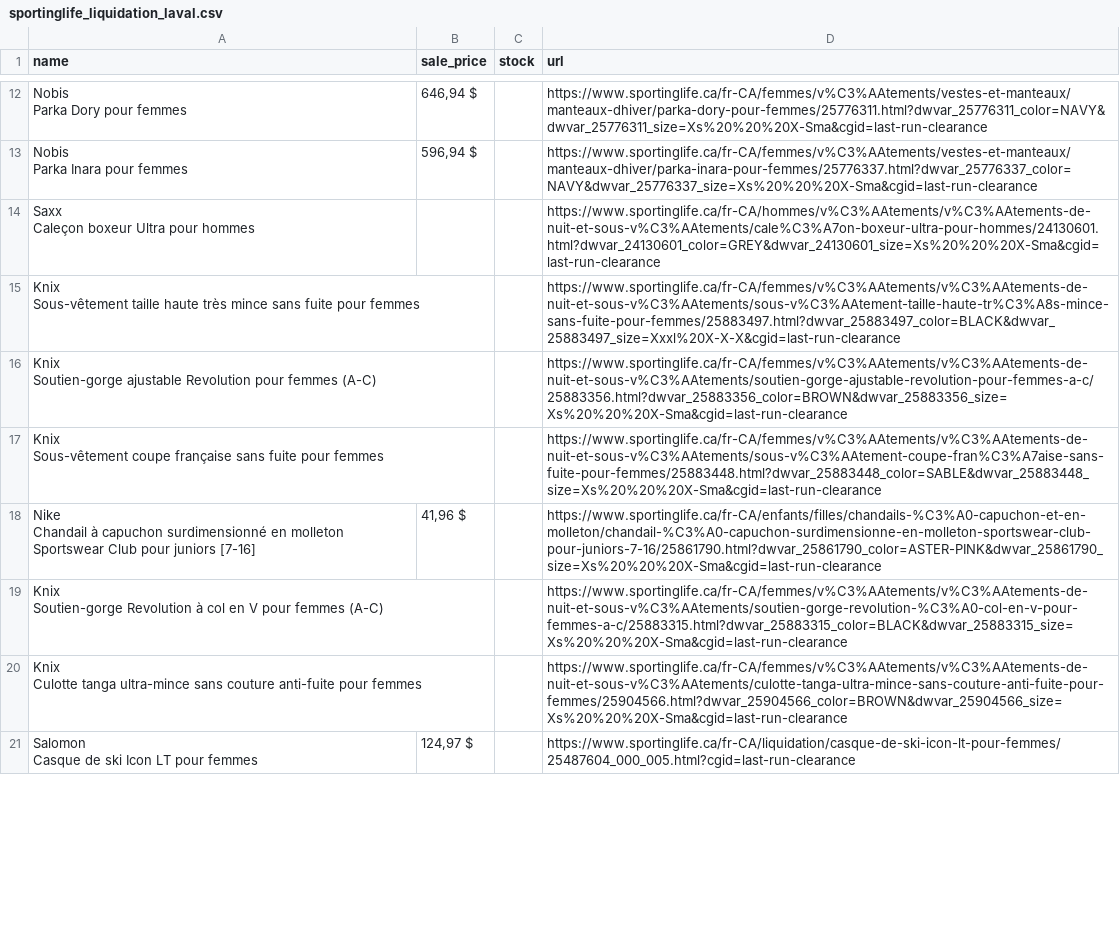
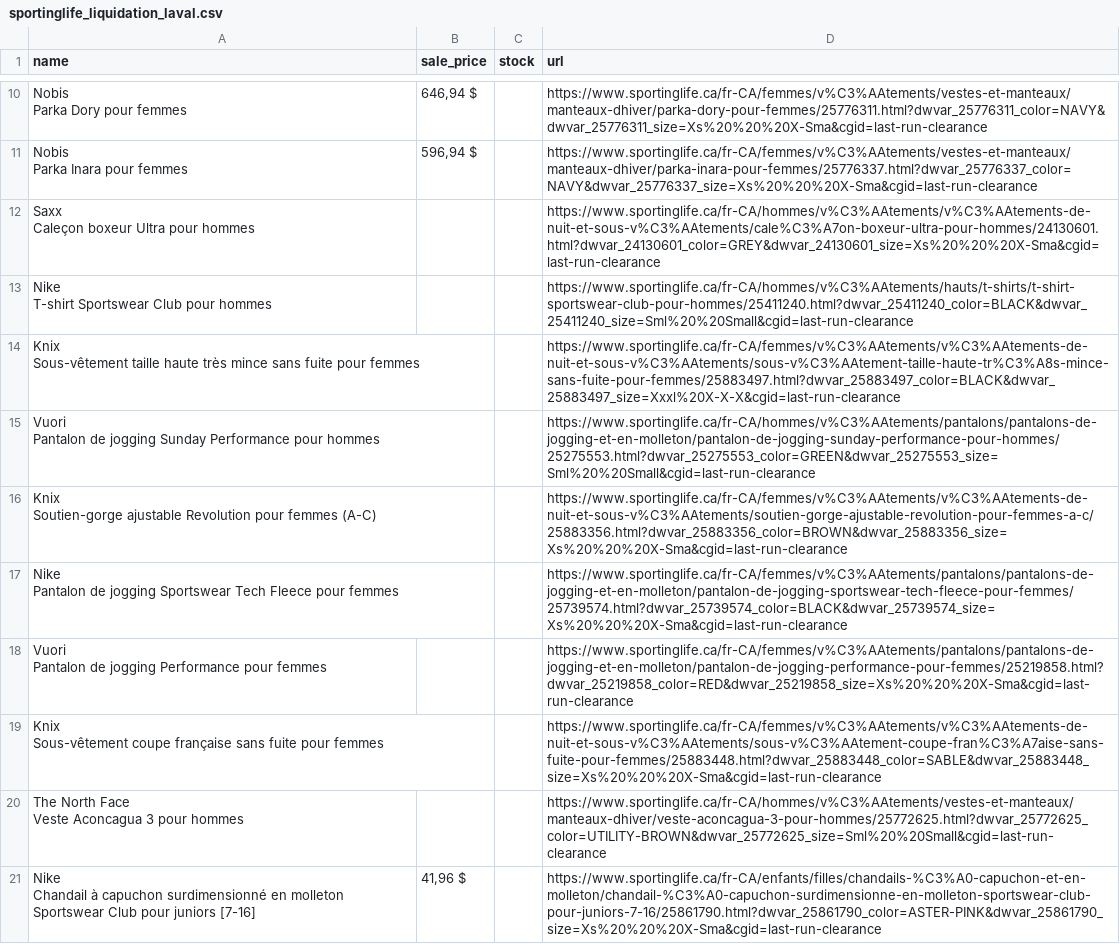
Before and after one commit to Olivier-cousineau/Econo-econo111, a CSV file: sportinglife_liquidation_laval.csv, drawn as a sheet; only a part is shown, gaps mark what is left out; the shorter side is filled out with more unchanged rows; ↵ is a line break in a cell; the diff covers the shown part only; the diff names each change by its address in the sheet, - before the commit and + after, or states it on an @@ line.

```diff
--- a/sportinglife_liquidation_laval.csv
+++ b/sportinglife_liquidation_laval.csv
+row 13: Nike ↵ T-shirt Sportswear Club pour hommes |  |  | https://www.sportinglife.ca/fr-CA/hommes/v%C3%AAtements/hauts/t-shirts/t-shirt-sportswear-club-pour-hommes/25411240.html?dwvar_25411240_color=BLACK&dwvar_25411240_size=Sml%20%20Small&cgid=last-run-clearance
+row 15: Vuori ↵ Pantalon de jogging Sunday Performance pour hommes |  |  | https://www.sportinglife.ca/fr-CA/hommes/v%C3%AAtements/pantalons/pantalons-de-jogging-et-en-molleton/pantalon-de-jogging-sunday-performance-pour-hommes/25275553.html?dwvar_25275553_color=GREEN&dwvar_25275553_size=Sml%20%20Small&cgid=last-run-clearance
+row 17: Nike ↵ Pantalon de jogging Sportswear Tech Fleece pour femmes |  |  | https://www.sportinglife.ca/fr-CA/femmes/v%C3%AAtements/pantalons/pantalons-de-jogging-et-en-molleton/pantalon-de-jogging-sportswear-tech-fleece-pour-femmes/25739574.html?dwvar_25739574_color=BLACK&dwvar_25739574_size=Xs%20%20%20X-Sma&cgid=last-run-clearance
+row 18: Vuori ↵ Pantalon de jogging Performance pour femmes |  |  | https://www.sportinglife.ca/fr-CA/femmes/v%C3%AAtements/pantalons/pantalons-de-jogging-et-en-molleton/pantalon-de-jogging-performance-pour-femmes/25219858.html?dwvar_25219858_color=RED&dwvar_25219858_size=Xs%20%20%20X-Sma&cgid=last-run-clearance
+row 20: The North Face ↵ Veste Aconcagua 3 pour hommes |  |  | https://www.sportinglife.ca/fr-CA/hommes/v%C3%AAtements/vestes-et-manteaux/manteaux-dhiver/veste-aconcagua-3-pour-hommes/25772625.html?dwvar_25772625_color=UTILITY-BROWN&dwvar_25772625_size=Sml%20%20Small&cgid=last-run-clearance
```
Also changed, not shown: 16 added rows and 21 removed rows elsewhere in this file, 1 other file.
